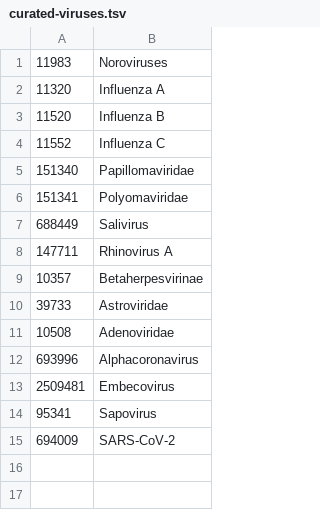
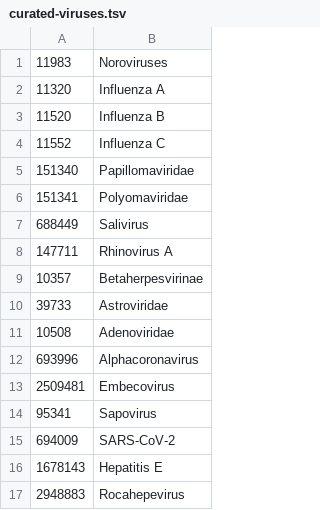
Before and after one commit to naobservatory/mgs-pipeline, a TSV file: curated-viruses.tsv, drawn as a sheet.

Commit message:
curate more viruses

```diff
--- a/curated-viruses.tsv
+++ b/curated-viruses.tsv
@@ -15 +15,3 @@
 694009	SARS-CoV-2
+1678143	Hepatitis E
+2948883	Rocahepevirus
```
